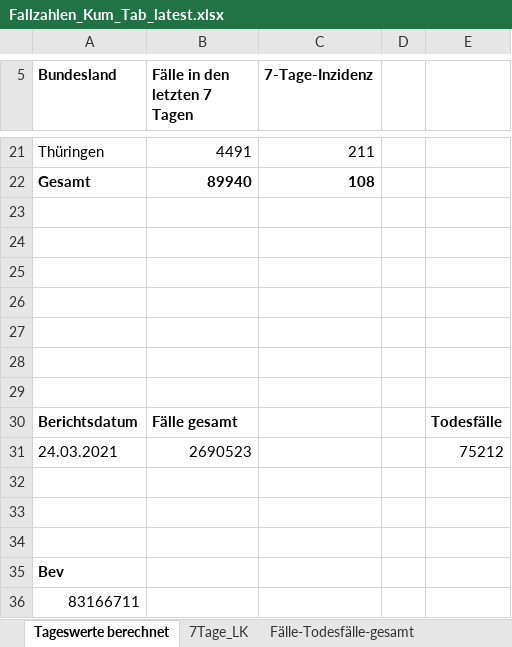
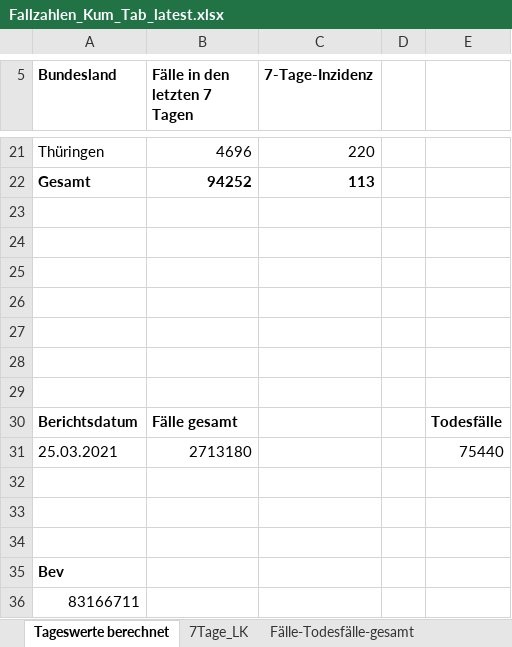
Before and after one commit to micb25/RKI_COVID19_DATA, an Excel workbook: Fallzahlen/raw_data/Fallzahlen_Kum_Tab_latest.xlsx, sheet Tageswerte berechnet, drawn as a sheet; only a part is shown, gaps mark what is left out; values as stored, in another font and other column widths than the file's, no borders; removed rows and columns are numbered as before the commit, all else as after; the diff covers the shown part only; the diff names each change by its address in the sheet, - before the commit and + after, or states it on an @@ line.

```diff
--- a/Fallzahlen/raw_data/Fallzahlen_Kum_Tab_latest.xlsx (sheet Tageswerte berechnet)
+++ b/Fallzahlen/raw_data/Fallzahlen_Kum_Tab_latest.xlsx (sheet Tageswerte berechnet)
-B21 (Fälle in den letzten 7 Tagen): 4491
+B21 (Fälle in den letzten 7 Tagen): 4696
-C21 (7-Tage-Inzidenz): 211
+C21 (7-Tage-Inzidenz): 220
-B22 (Fälle in den letzten 7 Tagen): 89940
+B22 (Fälle in den letzten 7 Tagen): 94252
-C22 (7-Tage-Inzidenz): 108
+C22 (7-Tage-Inzidenz): 113
-row 31: 24.03.2021 | 2690523 |  |  | 75212
+row 31: 25.03.2021 | 2713180 |  |  | 75440
```
Also changed, not shown: 31 edited cells elsewhere in this sheet, sheet 7Tage_LK, sheet BL_7-Tage-Fallzahlen, sheet BL_7-Tage-Inzidenz, sheet Fälle-Todesfälle-gesamt, Fallzahlen/raw_data/Fallzahlen_Archiv_latest.xlsx, 48 other files.
